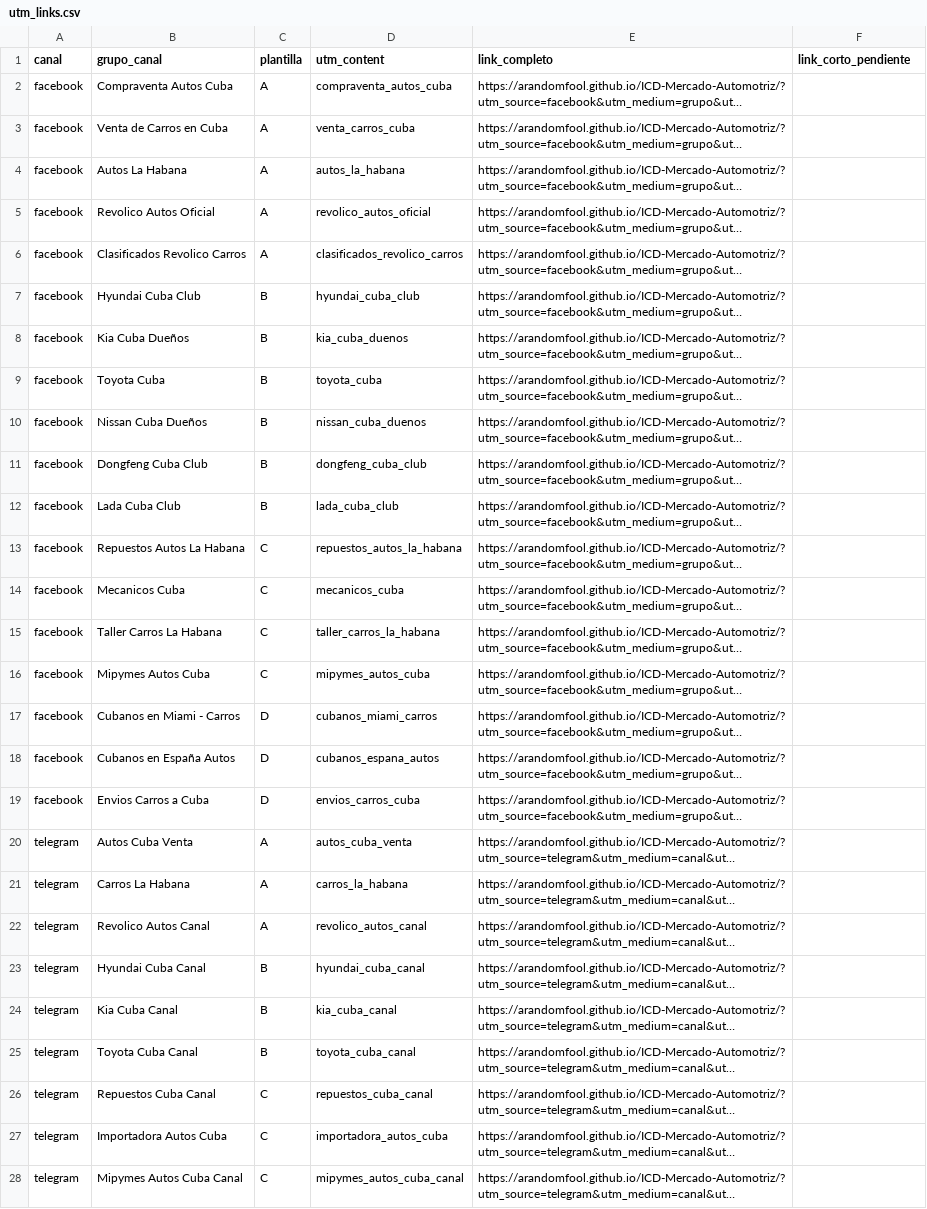
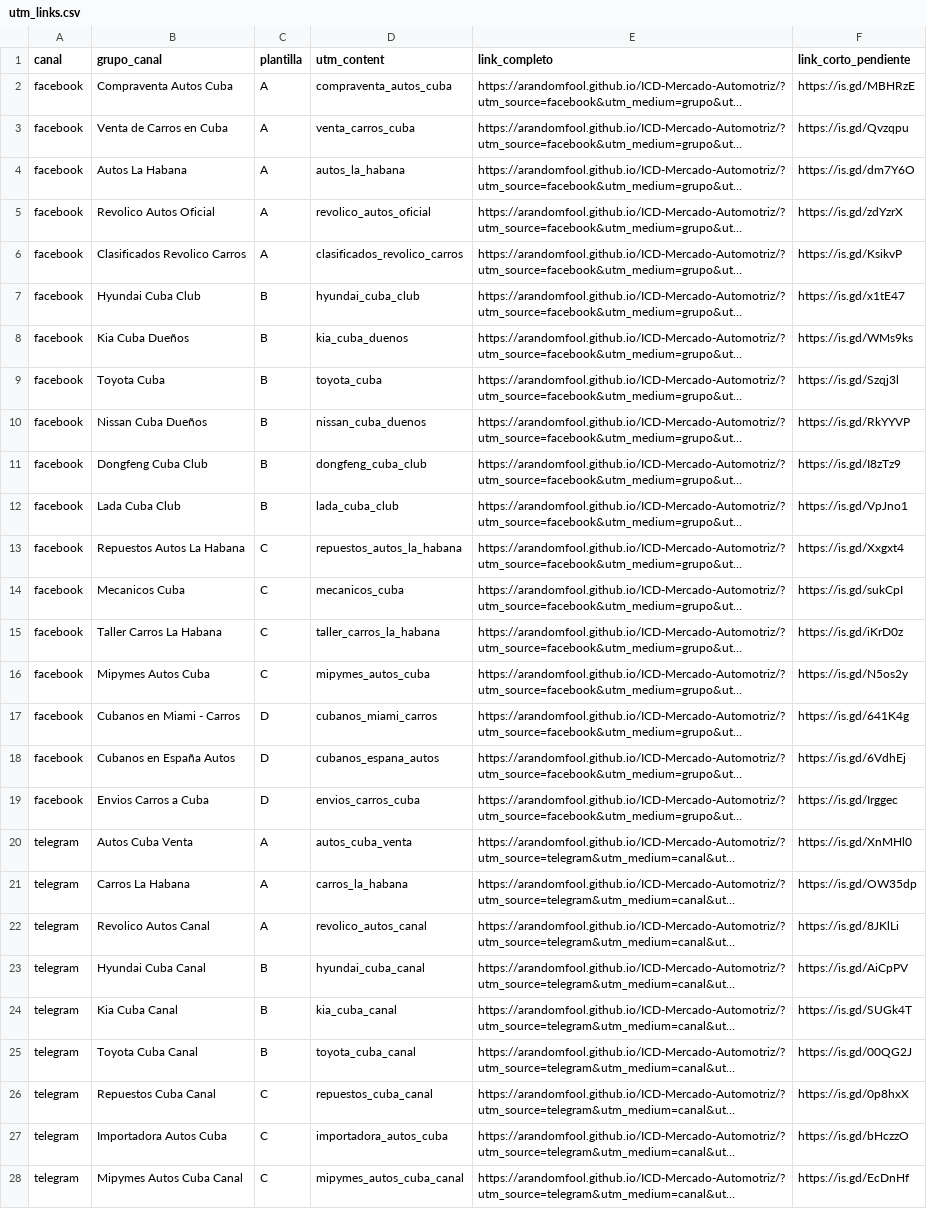
Before and after one commit to aRandomFool/Campanna-de-Comunicacion, a CSV file: utm_links.csv, drawn as a sheet; only a part is shown; long unchanged cells end in …; the diff covers the shown part only; the diff names each change by its address in the sheet, - before the commit and + after, or states it on an @@ line.

```diff
--- a/utm_links.csv
+++ b/utm_links.csv
-F2 (link_corto_pendiente): (empty)
+F2 (link_corto_pendiente): https://is.gd/MBHRzE
-F3 (link_corto_pendiente): (empty)
+F3 (link_corto_pendiente): https://is.gd/Qvzqpu
-F4 (link_corto_pendiente): (empty)
+F4 (link_corto_pendiente): https://is.gd/dm7Y6O
-F5 (link_corto_pendiente): (empty)
+F5 (link_corto_pendiente): https://is.gd/zdYzrX
-F6 (link_corto_pendiente): (empty)
+F6 (link_corto_pendiente): https://is.gd/KsikvP
-F7 (link_corto_pendiente): (empty)
+F7 (link_corto_pendiente): https://is.gd/x1tE47
-F8 (link_corto_pendiente): (empty)
+F8 (link_corto_pendiente): https://is.gd/WMs9ks
-F9 (link_corto_pendiente): (empty)
+F9 (link_corto_pendiente): https://is.gd/Szqj3l
-F10 (link_corto_pendiente): (empty)
+F10 (link_corto_pendiente): https://is.gd/RkYYVP
-F11 (link_corto_pendiente): (empty)
+F11 (link_corto_pendiente): https://is.gd/I8zTz9
-F12 (link_corto_pendiente): (empty)
+F12 (link_corto_pendiente): https://is.gd/VpJno1
-F13 (link_corto_pendiente): (empty)
+F13 (link_corto_pendiente): https://is.gd/Xxgxt4
-F14 (link_corto_pendiente): (empty)
+F14 (link_corto_pendiente): https://is.gd/sukCpI
-F15 (link_corto_pendiente): (empty)
+F15 (link_corto_pendiente): https://is.gd/iKrD0z
-F16 (link_corto_pendiente): (empty)
+F16 (link_corto_pendiente): https://is.gd/N5os2y
-F17 (link_corto_pendiente): (empty)
+F17 (link_corto_pendiente): https://is.gd/641K4g
-F18 (link_corto_pendiente): (empty)
+F18 (link_corto_pendiente): https://is.gd/6VdhEj
-F19 (link_corto_pendiente): (empty)
+F19 (link_corto_pendiente): https://is.gd/Irggec
-F20 (link_corto_pendiente): (empty)
+F20 (link_corto_pendiente): https://is.gd/XnMHl0
-F21 (link_corto_pendiente): (empty)
+F21 (link_corto_pendiente): https://is.gd/OW35dp
-F22 (link_corto_pendiente): (empty)
+F22 (link_corto_pendiente): https://is.gd/8JKlLi
-F23 (link_corto_pendiente): (empty)
+F23 (link_corto_pendiente): https://is.gd/AiCpPV
-F24 (link_corto_pendiente): (empty)
+F24 (link_corto_pendiente): https://is.gd/SUGk4T
-F25 (link_corto_pendiente): (empty)
+F25 (link_corto_pendiente): https://is.gd/00QG2J
-F26 (link_corto_pendiente): (empty)
+F26 (link_corto_pendiente): https://is.gd/0p8hxX
-F27 (link_corto_pendiente): (empty)
+F27 (link_corto_pendiente): https://is.gd/bHczzO
-F28 (link_corto_pendiente): (empty)
+F28 (link_corto_pendiente): https://is.gd/EcDnHf
```
Also changed, not shown: 2 edited cells elsewhere in this file, 2 other files.
